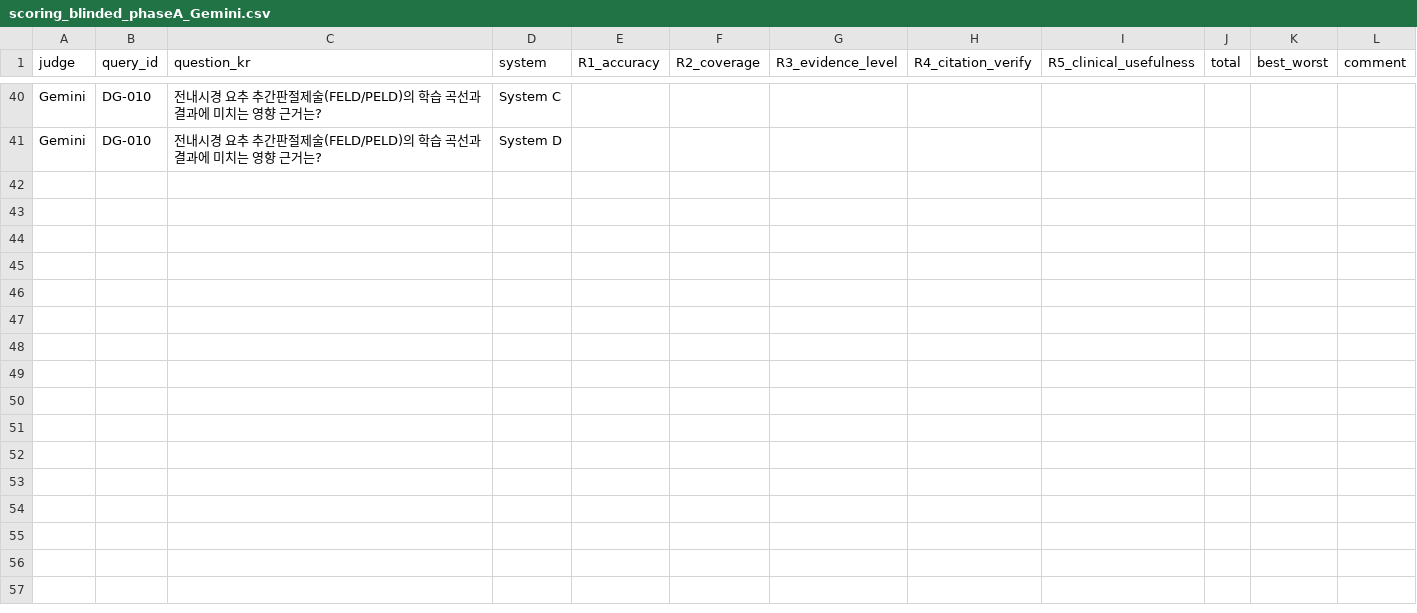
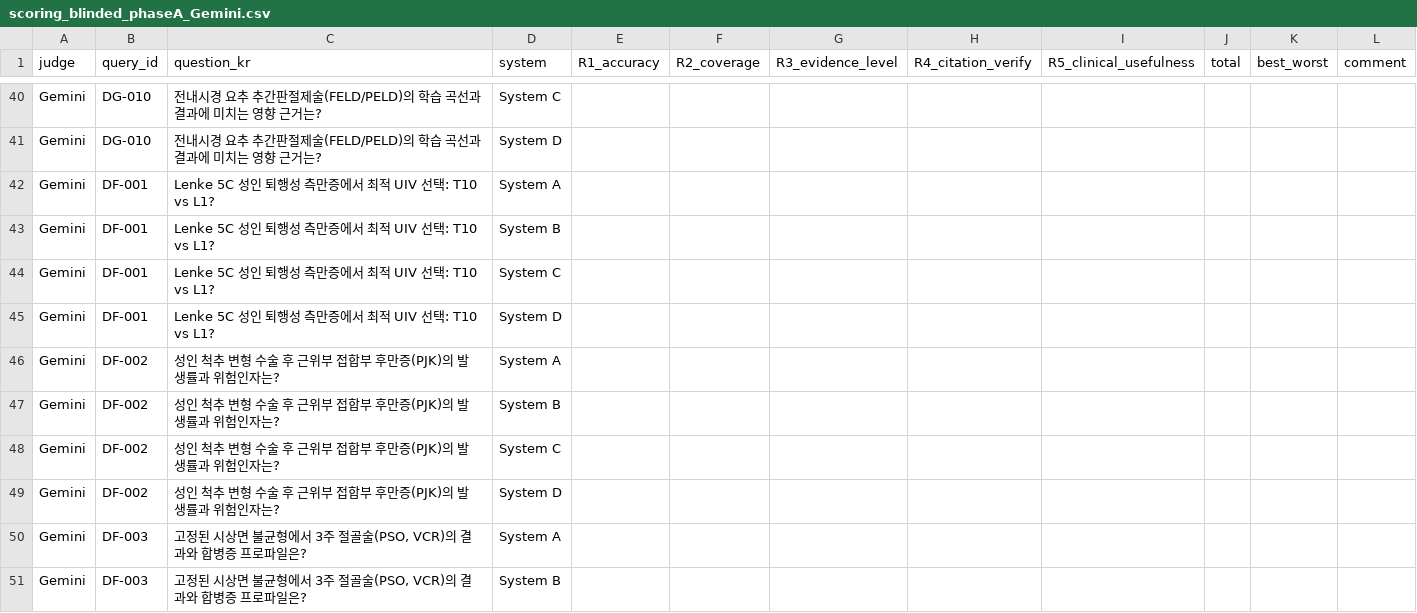
Before and after one commit to grotyx/research-graphDB, a CSV file: evaluation/results/review/blinded/scoring_blinded_phaseA_Gemini.csv, drawn as a sheet; only a part is shown, gaps mark what is left out; the diff covers the shown part only.

```diff
--- a/evaluation/results/review/blinded/scoring_blinded_phaseA_Gemini.csv
+++ b/evaluation/results/review/blinded/scoring_blinded_phaseA_Gemini.csv
@@ -41 +41,11 @@ Gemini,DG-010,전내시경 요추 추간판절제술(FELD/PELD)의 학습 곡선
 Gemini,DG-010,전내시경 요추 추간판절제술(FELD/PELD)의 학습 곡선과 결과에 미치는 영향 근거는?,System D,,,,,,,,
+Gemini,DF-001,Lenke 5C 성인 퇴행성 측만증에서 최적 UIV 선택: T10 vs L1?,System A,,,,,,,,
+Gemini,DF-001,Lenke 5C 성인 퇴행성 측만증에서 최적 UIV 선택: T10 vs L1?,System B,,,,,,,,
+Gemini,DF-001,Lenke 5C 성인 퇴행성 측만증에서 최적 UIV 선택: T10 vs L1?,System C,,,,,,,,
+Gemini,DF-001,Lenke 5C 성인 퇴행성 측만증에서 최적 UIV 선택: T10 vs L1?,System D,,,,,,,,
+Gemini,DF-002,성인 척추 변형 수술 후 근위부 접합부 후만증(PJK)의 발생률과 위험인자는?,System A,,,,,,,,
+Gemini,DF-002,성인 척추 변형 수술 후 근위부 접합부 후만증(PJK)의 발생률과 위험인자는?,System B,,,,,,,,
+Gemini,DF-002,성인 척추 변형 수술 후 근위부 접합부 후만증(PJK)의 발생률과 위험인자는?,System C,,,,,,,,
+Gemini,DF-002,성인 척추 변형 수술 후 근위부 접합부 후만증(PJK)의 발생률과 위험인자는?,System D,,,,,,,,
+Gemini,DF-003,"고정된 시상면 불균형에서 3주 절골술(PSO, VCR)의 결과와 합병증 프로파일은?",System A,,,,,,,,
+Gemini,DF-003,"고정된 시상면 불균형에서 3주 절골술(PSO, VCR)의 결과와 합병증 프로파일은?",System B,,,,,,,,
```
Also changed, not shown: 10 added rows elsewhere in this file, evaluation/results/review/blinded/scoring_blinded_PHJ.csv, evaluation/results/review/blinded/scoring_blinded_PSM.csv, 38 other files.
